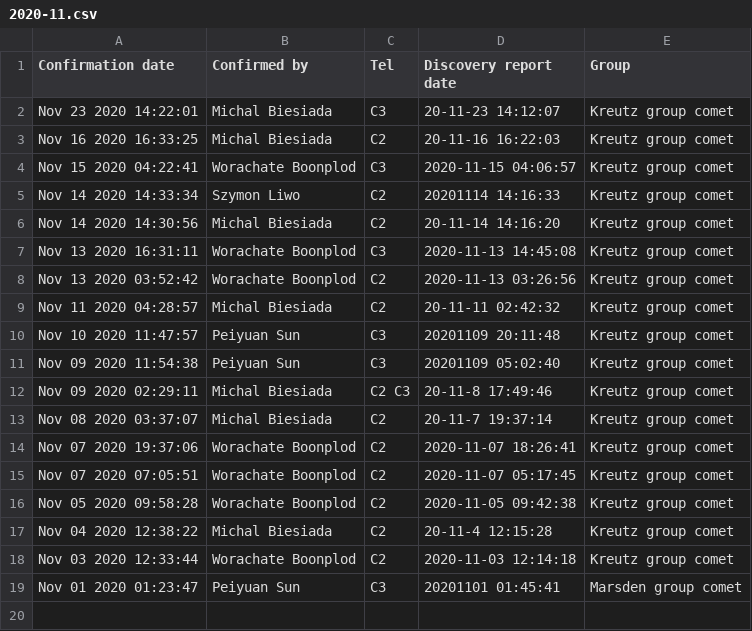
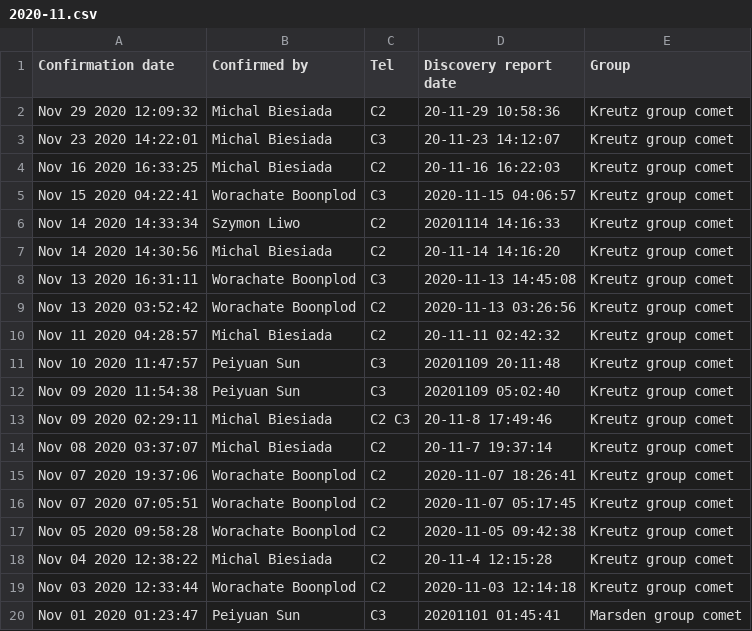
Before and after one commit to mbiesiad/nasa-comets, a CSV file: since-2016/2020/drafts/initial-confirmations/2020-11.csv, drawn as a sheet; the diff names each change by its address in the sheet, - before the commit and + after, or states it on an @@ line.

Commit message:
Update 2020-11.csv
Updated 2020-11-29 (+Kreutz C2)

```diff
--- a/since-2016/2020/drafts/initial-confirmations/2020-11.csv
+++ b/since-2016/2020/drafts/initial-confirmations/2020-11.csv
+row 2: Nov 29 2020 12:09:32 | Michal Biesiada | C2 | 20-11-29 10:58:36 | Kreutz group comet
```
